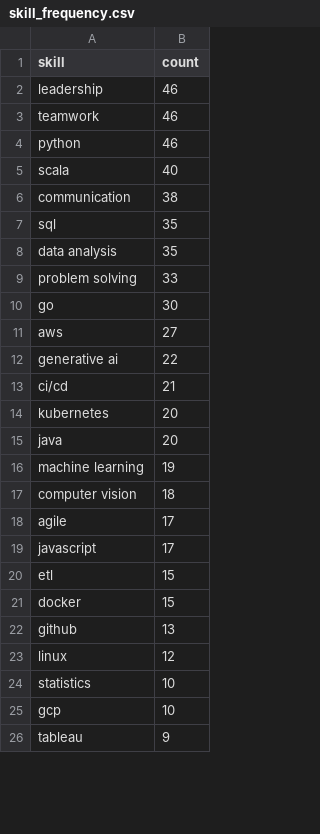
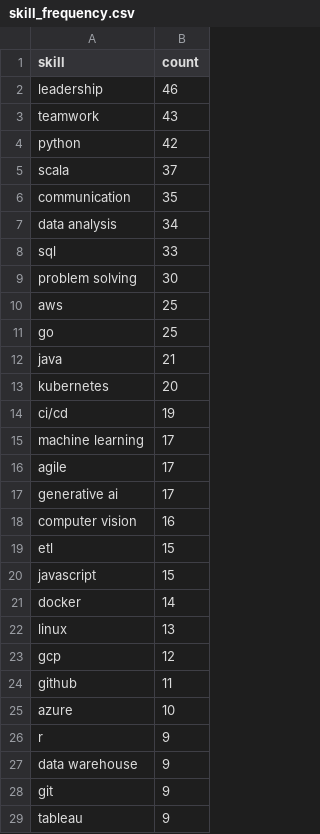
Before and after one commit to reddymohan-pro/pathfinder-job-navigator, a CSV file: data/skill_frequency.csv, drawn as a sheet; only a part is shown; the diff covers the shown part only.

```diff
--- a/data/skill_frequency.csv
+++ b/data/skill_frequency.csv
@@ -2,25 +2,28 @@ skill,count
 leadership,46
-teamwork,46
-python,46
-scala,40
-communication,38
-sql,35
-data analysis,35
-problem solving,33
-go,30
-aws,27
-generative ai,22
-ci/cd,21
+teamwork,43
+python,42
+scala,37
+communication,35
+data analysis,34
+sql,33
+problem solving,30
+aws,25
+go,25
+java,21
 kubernetes,20
-java,20
-machine learning,19
-computer vision,18
+ci/cd,19
+machine learning,17
 agile,17
-javascript,17
+generative ai,17
+computer vision,16
 etl,15
-docker,15
-github,13
-linux,12
-statistics,10
-gcp,10
+javascript,15
+docker,14
+linux,13
+gcp,12
+github,11
+azure,10
+r,9
+data warehouse,9
+git,9
 tableau,9
```
Also changed, not shown: 8 added rows, 10 removed rows and 9 edited cells elsewhere in this file, 3 other files.
